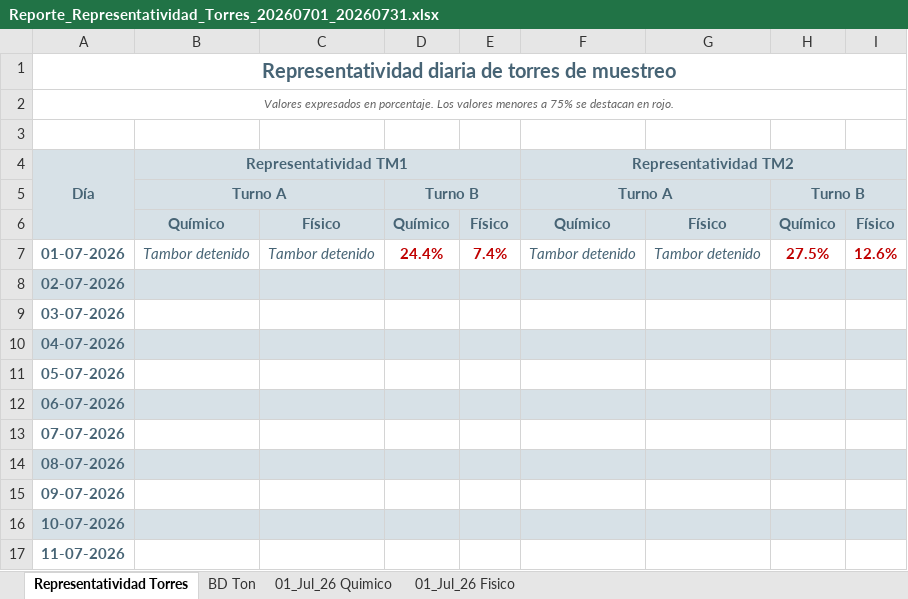
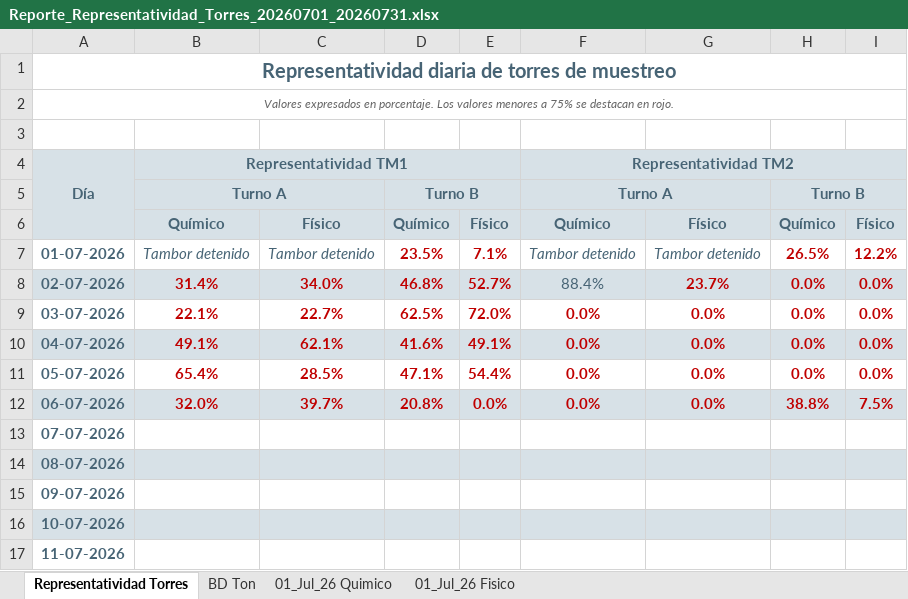
Before and after one commit to furetasimplex/DashReportabilidadSIIRUreta-, an Excel workbook: report_export/exports/Reporte_Representatividad_Torres_20260701_20260731.xlsx, sheet Representatividad Torres, drawn as a sheet; only a part is shown; values as stored, in another font and other column widths than the file's, no borders; the diff names each change by its address in the sheet, - before the commit and + after, or states it on an @@ line.

```diff
--- a/report_export/exports/Reporte_Representatividad_Torres_20260701_20260731.xlsx (sheet Representatividad Torres)
+++ b/report_export/exports/Reporte_Representatividad_Torres_20260701_20260731.xlsx (sheet Representatividad Torres)
-D7: 24.4%
+D7: 23.5%
-E7: 7.4%
+E7: 7.1%
-H7: 27.5%
+H7: 26.5%
-I7: 12.6%
+I7: 12.2%
-B8 (Representatividad TM1): (empty)
+B8 (Representatividad TM1): 31.4%
-C8: (empty)
+C8: 34.0%
-D8: (empty)
+D8: 46.8%
-E8: (empty)
+E8: 52.7%
-F8 (Representatividad TM2): (empty)
+F8 (Representatividad TM2): 88.4%
-G8: (empty)
+G8: 23.7%
-H8:H11: (empty)
+H8:H11: 0.0%
-I8:I11: (empty)
+I8:I11: 0.0%
-B9 (Representatividad TM1): (empty)
+B9 (Representatividad TM1): 22.1%
-C9: (empty)
+C9: 22.7%
-D9: (empty)
+D9: 62.5%
-E9: (empty)
+E9: 72.0%
-F9:F12 (Representatividad TM2): (empty)
+F9:F12 (Representatividad TM2): 0.0%
-G9:G12: (empty)
+G9:G12: 0.0%
-B10 (Representatividad TM1): (empty)
+B10 (Representatividad TM1): 49.1%
-C10: (empty)
+C10: 62.1%
-D10: (empty)
+D10: 41.6%
-E10: (empty)
+E10: 49.1%
-B11 (Representatividad TM1): (empty)
+B11 (Representatividad TM1): 65.4%
-C11: (empty)
+C11: 28.5%
-D11: (empty)
+D11: 47.1%
-E11: (empty)
+E11: 54.4%
-B12 (Representatividad TM1): (empty)
+B12 (Representatividad TM1): 32.0%
-C12: (empty)
+C12: 39.7%
-D12: (empty)
+D12: 20.8%
-E12: (empty)
+E12: 0.0%
-H12: (empty)
+H12: 38.8%
-I12: (empty)
+I12: 7.5%
```
Also changed, not shown: sheet 01_Jul_26 Quimico, sheet 01_Jul_26 Fisico, sheet BD Ton, hidden cells, charts or pictures, report_export/exports/Reporte_Representatividad_Torres_20260601_20260630.xlsx, 5 other files.
